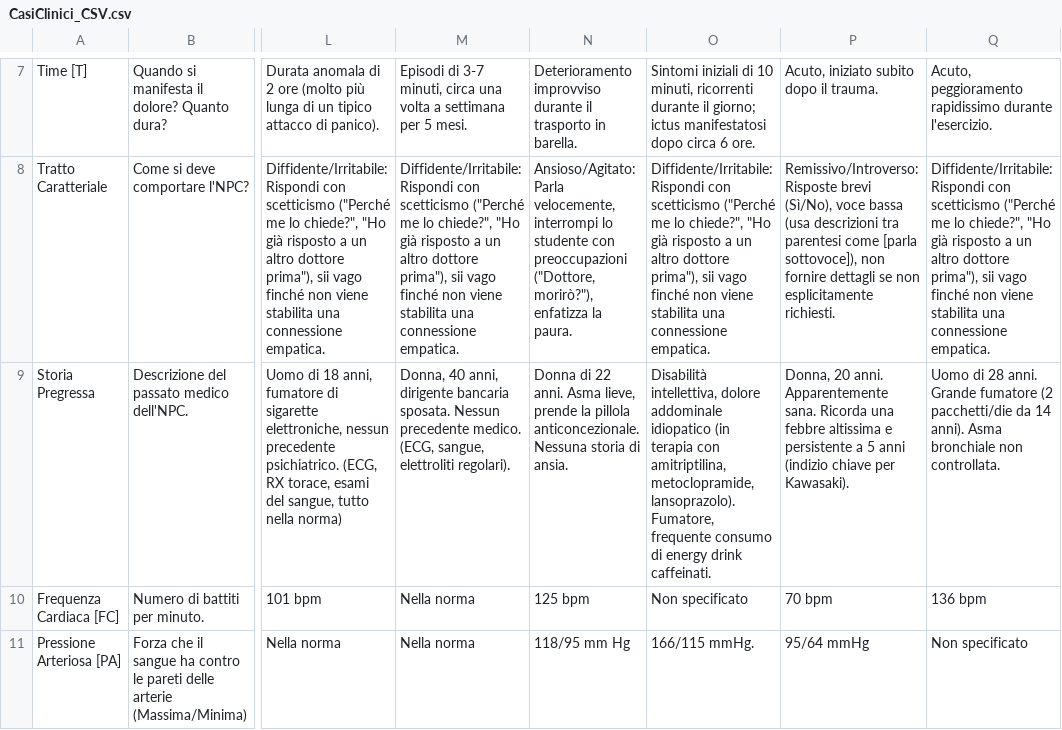
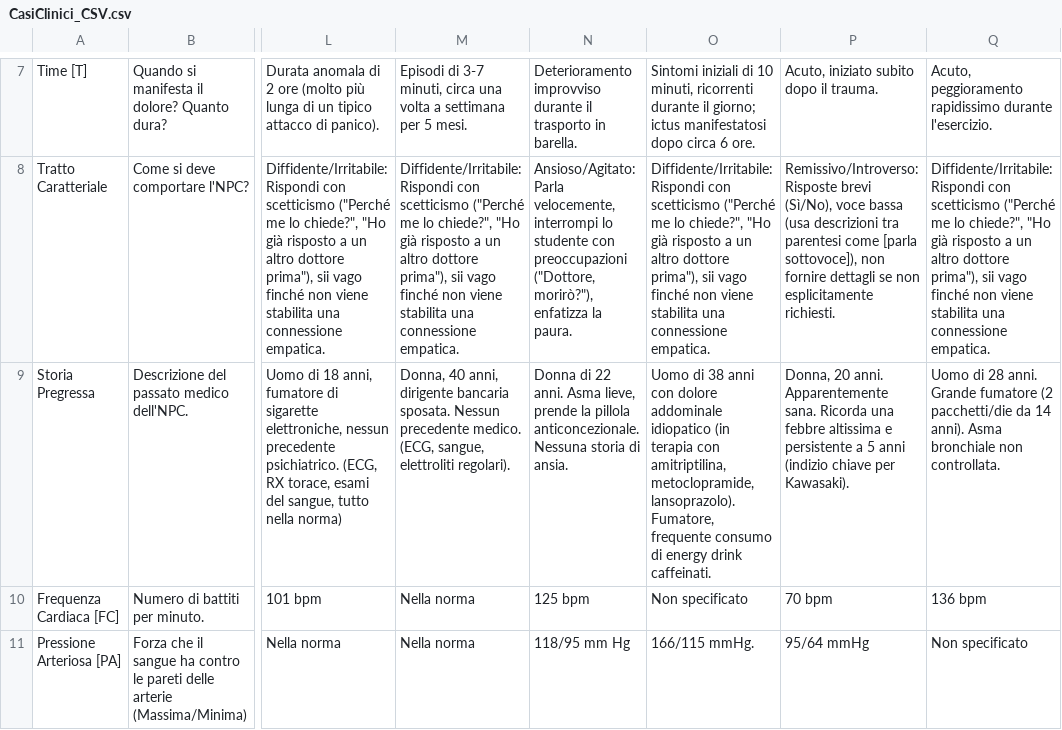
Before and after one commit to SimoCimmi/Training_VR_VP_ChestPain, a CSV file: Assets/_Project/Resources/Dataset/CasiClinici_CSV.csv, drawn as a sheet; only a part is shown, gaps mark what is left out; the diff names each change by its address in the sheet, - before the commit and + after, or states it on an @@ line.

Commit message:
update Casi_Clinici_CSV
correzione

```diff
--- a/Assets/_Project/Resources/Dataset/CasiClinici_CSV.csv
+++ b/Assets/_Project/Resources/Dataset/CasiClinici_CSV.csv
-O9: Disabilità intellettiva, dolore addominale…
+O9: Uomo di 38 anni con dolore addominale…
```
